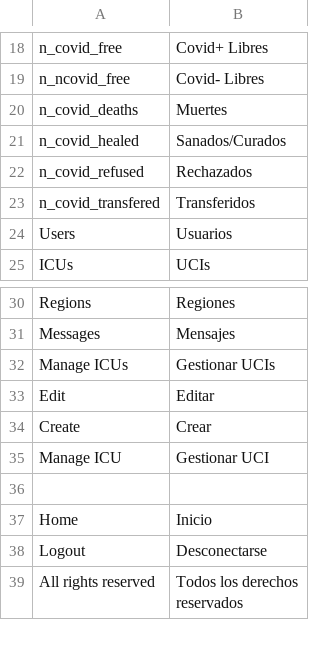
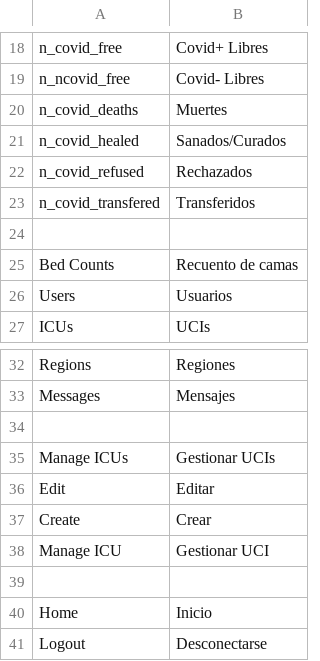
Before and after one commit to icubam/icubam, a CSV file: icubam/backoffice/translations/es.csv, drawn as a sheet; only a part is shown, gaps mark what is left out; the shorter side is filled out with more unchanged rows.

Commit message:
Add missing backoffice base translations

```diff
--- a/icubam/backoffice/translations/es.csv
+++ b/icubam/backoffice/translations/es.csv
@@ -23,2 +23,4 @@ n_covid_refused,Rechazados
 n_covid_transfered,Transferidos
+
+Bed Counts,Recuento de camas
 Users,Usuarios
@@ -31,2 +33,3 @@ Regions,Regiones
 Messages,Mensajes
+
 Manage ICUs,Gestionar UCIs
```
Also changed, not shown: 1 other file.
